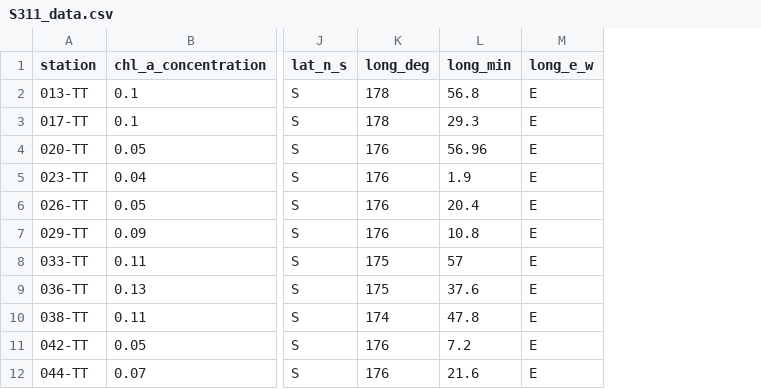
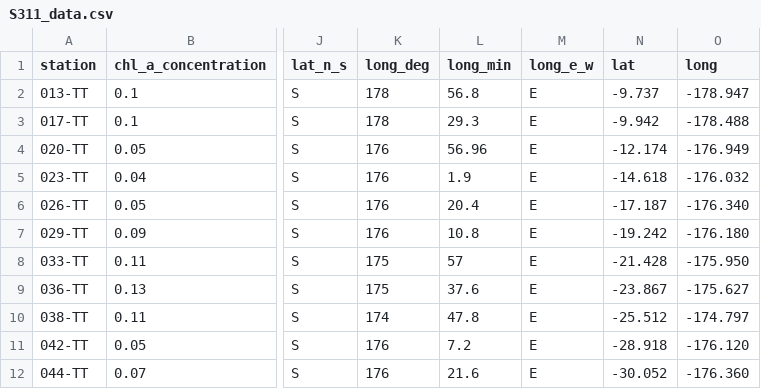
Before and after one commit to erstringer/S311-plankton-research, a CSV file: S311_data.csv, drawn as a sheet; only a part is shown, gaps mark what is left out; the diff names each change by its address in the sheet, - before the commit and + after, or states it on an @@ line.

```diff
--- a/S311_data.csv
+++ b/S311_data.csv
+column N (lat), rows 2-12: -9.737 | -9.942 | -12.174 | -14.618 | -17.187 | -19.242 | -21.428 | -23.867 | -25.512 | -28.918 | -30.052
+column O (long), rows 2-12: -178.947 | -178.488 | -176.949 | -176.032 | -176.340 | -176.180 | -175.950 | -175.627 | -174.797 | -176.120 | -176.360
```
Also changed, not shown: 2 other files.
